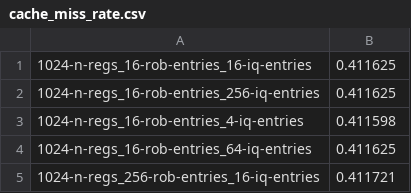
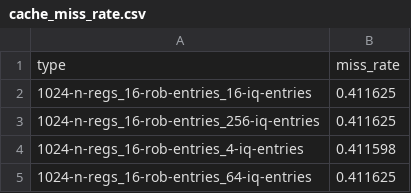
Before and after one commit to iamsaugatpandey/CSE560HW5, a CSV file: cache_miss_rate.csv, drawn as a sheet; only a part is shown; the shorter side is filled out with more unchanged rows; the diff names each change by its address in the sheet, - before the commit and + after, or states it on an @@ line.

```diff
--- a/cache_miss_rate.csv
+++ b/cache_miss_rate.csv
+row 1: type | miss_rate
```
Also changed, not shown: sim_second.csv, 4 other files.
